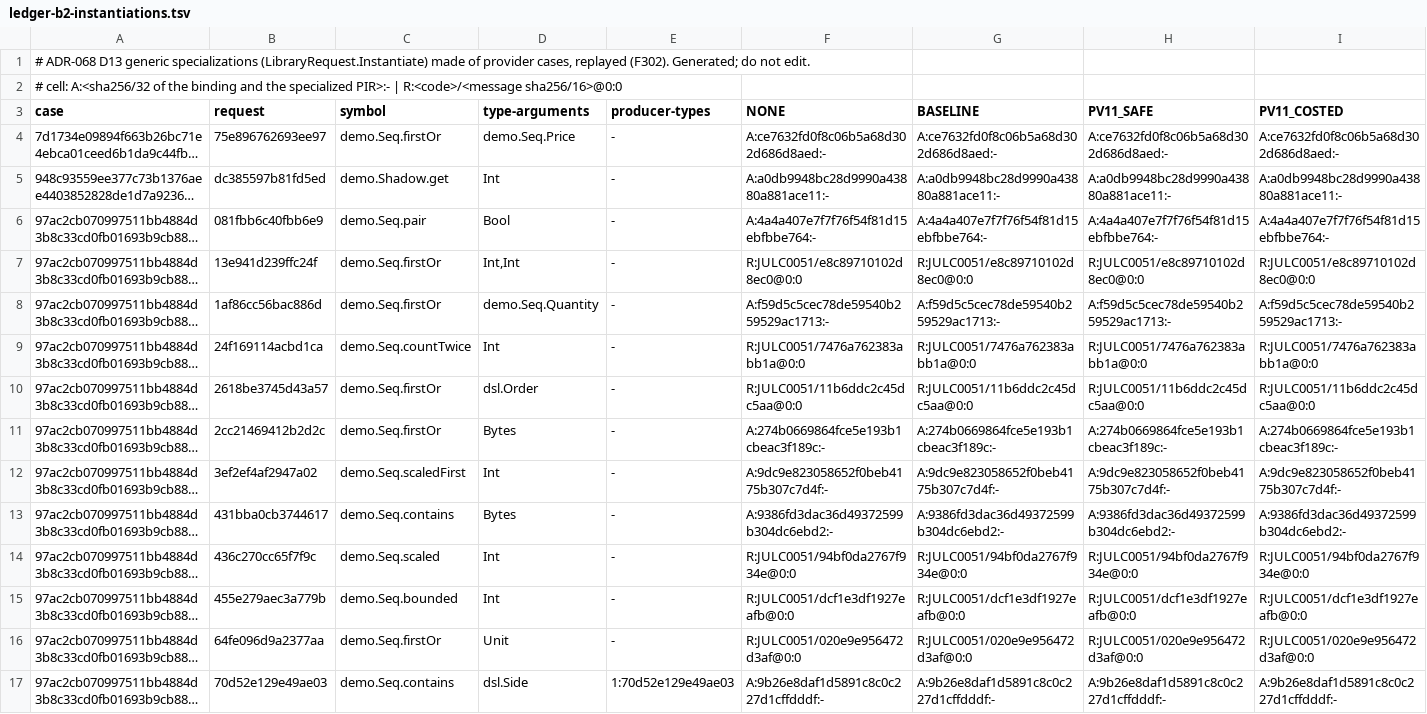
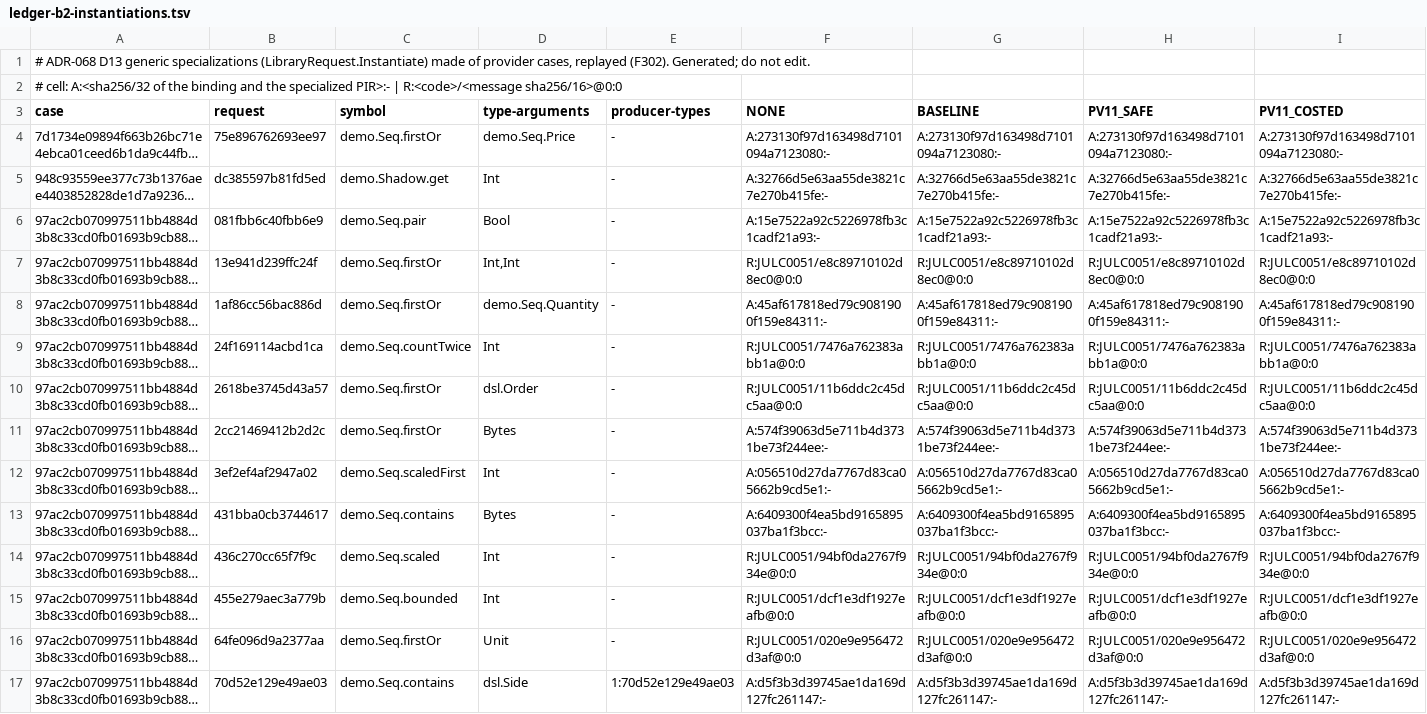
Before and after one commit to bloxbean/julc, a TSV file: adr/evidence/068/ledger-b2-instantiations.tsv, drawn as a sheet; only a part is shown; long unchanged cells end in …; the diff covers the shown part only; the diff names each change by its address in the sheet, - before the commit and + after, or states it on an @@ line.

```diff
--- a/adr/evidence/068/ledger-b2-instantiations.tsv
+++ b/adr/evidence/068/ledger-b2-instantiations.tsv
-F4 (NONE): A:ce7632fd0f8c06b5a68d302d686d8aed:-
+F4 (NONE): A:273130f97d163498d7101094a7123080:-
-G4 (BASELINE): A:ce7632fd0f8c06b5a68d302d686d8aed:-
+G4 (BASELINE): A:273130f97d163498d7101094a7123080:-
-H4 (PV11_SAFE): A:ce7632fd0f8c06b5a68d302d686d8aed:-
+H4 (PV11_SAFE): A:273130f97d163498d7101094a7123080:-
-I4 (PV11_COSTED): A:ce7632fd0f8c06b5a68d302d686d8aed:-
+I4 (PV11_COSTED): A:273130f97d163498d7101094a7123080:-
-F5 (NONE): A:a0db9948bc28d9990a43880a881ace11:-
+F5 (NONE): A:32766d5e63aa55de3821c7e270b415fe:-
-G5 (BASELINE): A:a0db9948bc28d9990a43880a881ace11:-
+G5 (BASELINE): A:32766d5e63aa55de3821c7e270b415fe:-
-H5 (PV11_SAFE): A:a0db9948bc28d9990a43880a881ace11:-
+H5 (PV11_SAFE): A:32766d5e63aa55de3821c7e270b415fe:-
-I5 (PV11_COSTED): A:a0db9948bc28d9990a43880a881ace11:-
+I5 (PV11_COSTED): A:32766d5e63aa55de3821c7e270b415fe:-
-F6 (NONE): A:4a4a407e7f7f76f54f81d15ebfbbe764:-
+F6 (NONE): A:15e7522a92c5226978fb3c1cadf21a93:-
-G6 (BASELINE): A:4a4a407e7f7f76f54f81d15ebfbbe764:-
+G6 (BASELINE): A:15e7522a92c5226978fb3c1cadf21a93:-
-H6 (PV11_SAFE): A:4a4a407e7f7f76f54f81d15ebfbbe764:-
+H6 (PV11_SAFE): A:15e7522a92c5226978fb3c1cadf21a93:-
-I6 (PV11_COSTED): A:4a4a407e7f7f76f54f81d15ebfbbe764:-
+I6 (PV11_COSTED): A:15e7522a92c5226978fb3c1cadf21a93:-
-F8 (NONE): A:f59d5c5cec78de59540b259529ac1713:-
+F8 (NONE): A:45af617818ed79c9081900f159e84311:-
-G8 (BASELINE): A:f59d5c5cec78de59540b259529ac1713:-
+G8 (BASELINE): A:45af617818ed79c9081900f159e84311:-
-H8 (PV11_SAFE): A:f59d5c5cec78de59540b259529ac1713:-
+H8 (PV11_SAFE): A:45af617818ed79c9081900f159e84311:-
-I8 (PV11_COSTED): A:f59d5c5cec78de59540b259529ac1713:-
+I8 (PV11_COSTED): A:45af617818ed79c9081900f159e84311:-
-F11 (NONE): A:274b0669864fce5e193b1cbeac3f189c:-
+F11 (NONE): A:574f39063d5e711b4d3731be73f244ee:-
-G11 (BASELINE): A:274b0669864fce5e193b1cbeac3f189c:-
+G11 (BASELINE): A:574f39063d5e711b4d3731be73f244ee:-
-H11 (PV11_SAFE): A:274b0669864fce5e193b1cbeac3f189c:-
+H11 (PV11_SAFE): A:574f39063d5e711b4d3731be73f244ee:-
-I11 (PV11_COSTED): A:274b0669864fce5e193b1cbeac3f189c:-
+I11 (PV11_COSTED): A:574f39063d5e711b4d3731be73f244ee:-
-F12 (NONE): A:9dc9e823058652f0beb4175b307c7d4f:-
+F12 (NONE): A:056510d27da7767d83ca05662b9cd5e1:-
-G12 (BASELINE): A:9dc9e823058652f0beb4175b307c7d4f:-
+G12 (BASELINE): A:056510d27da7767d83ca05662b9cd5e1:-
-H12 (PV11_SAFE): A:9dc9e823058652f0beb4175b307c7d4f:-
+H12 (PV11_SAFE): A:056510d27da7767d83ca05662b9cd5e1:-
-I12 (PV11_COSTED): A:9dc9e823058652f0beb4175b307c7d4f:-
+I12 (PV11_COSTED): A:056510d27da7767d83ca05662b9cd5e1:-
-F13 (NONE): A:9386fd3dac36d49372599b304dc6ebd2:-
+F13 (NONE): A:6409300f4ea5bd9165895037ba1f3bcc:-
-G13 (BASELINE): A:9386fd3dac36d49372599b304dc6ebd2:-
+G13 (BASELINE): A:6409300f4ea5bd9165895037ba1f3bcc:-
-H13 (PV11_SAFE): A:9386fd3dac36d49372599b304dc6ebd2:-
+H13 (PV11_SAFE): A:6409300f4ea5bd9165895037ba1f3bcc:-
-I13 (PV11_COSTED): A:9386fd3dac36d49372599b304dc6ebd2:-
+I13 (PV11_COSTED): A:6409300f4ea5bd9165895037ba1f3bcc:-
-F17 (NONE): A:9b26e8daf1d5891c8c0c227d1cffdddf:-
+F17 (NONE): A:d5f3b3d39745ae1da169d127fc261147:-
-G17 (BASELINE): A:9b26e8daf1d5891c8c0c227d1cffdddf:-
+G17 (BASELINE): A:d5f3b3d39745ae1da169d127fc261147:-
-H17 (PV11_SAFE): A:9b26e8daf1d5891c8c0c227d1cffdddf:-
+H17 (PV11_SAFE): A:d5f3b3d39745ae1da169d127fc261147:-
-I17 (PV11_COSTED): A:9b26e8daf1d5891c8c0c227d1cffdddf:-
+I17 (PV11_COSTED): A:d5f3b3d39745ae1da169d127fc261147:-
```
Also changed, not shown: 100 edited cells elsewhere in this file, 6 other files.
